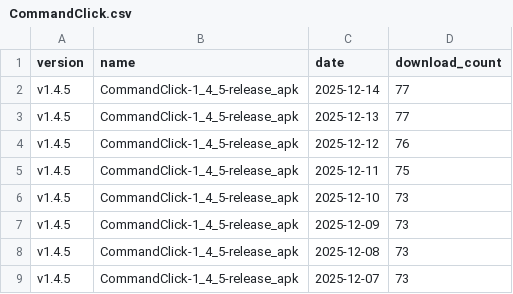
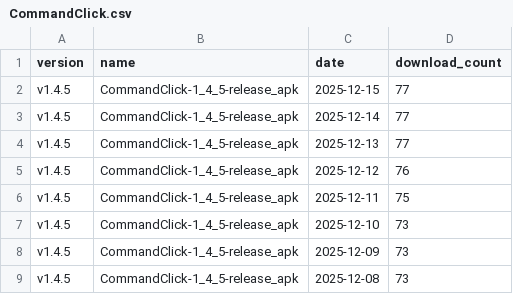
Before and after one commit to ankit1057/CommandClick, a CSV file: statistics/download_count/CommandClick.csv, drawn as a sheet; only a part is shown; the shorter side is filled out with more unchanged rows; the diff names each change by its address in the sheet, - before the commit and + after, or states it on an @@ line.

```diff
--- a/statistics/download_count/CommandClick.csv
+++ b/statistics/download_count/CommandClick.csv
+row 2: v1.4.5 | CommandClick-1_4_5-release_apk | 2025-12-15 | 77
```
Also changed, not shown: statistics/download_count/CommandClick-Linux.csv, statistics/download_count/repbash.csv, 2 other files.
